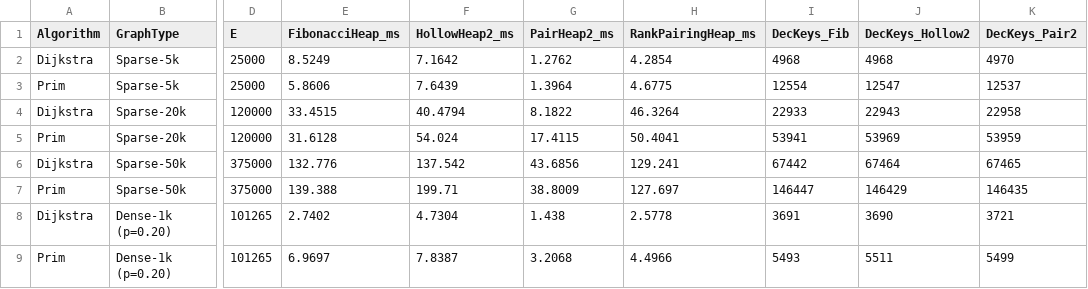
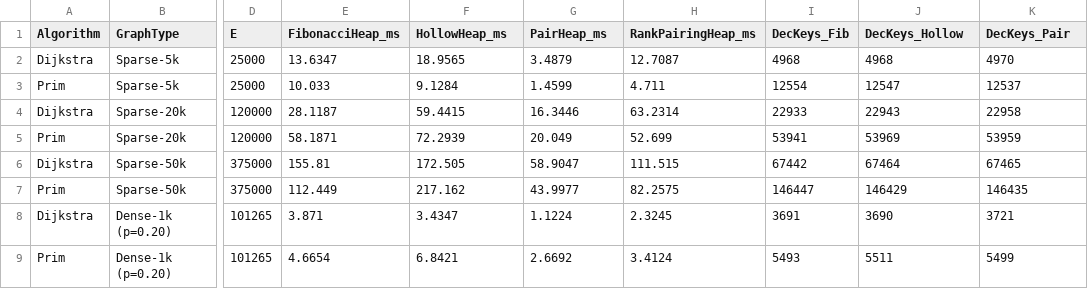
Before and after one commit to andre749/ProyectoFinalEda, a CSV file: benchmarks/benchmark_results.csv, drawn as a sheet; only a part is shown, gaps mark what is left out; the diff covers the shown part only; the diff names each change by its address in the sheet, - before the commit and + after, or states it on an @@ line.

Commit message:
refactor: standardize heap implementations, clean project structure, and update benchmark analysis

```diff
--- a/benchmarks/benchmark_results.csv
+++ b/benchmarks/benchmark_results.csv
-F1: HollowHeap2_ms
+F1: HollowHeap_ms
-G1: PairHeap2_ms
+G1: PairHeap_ms
-J1: DecKeys_Hollow2
+J1: DecKeys_Hollow
-K1: DecKeys_Pair2
+K1: DecKeys_Pair
-E2 (FibonacciHeap_ms): 8.5249
+E2 (FibonacciHeap_ms): 13.6347
-F2 (HollowHeap_ms): 7.1642
+F2 (HollowHeap_ms): 18.9565
-G2 (PairHeap_ms): 1.2762
+G2 (PairHeap_ms): 3.4879
-H2 (RankPairingHeap_ms): 4.2854
+H2 (RankPairingHeap_ms): 12.7087
-E3 (FibonacciHeap_ms): 5.8606
+E3 (FibonacciHeap_ms): 10.033
-F3 (HollowHeap_ms): 7.6439
+F3 (HollowHeap_ms): 9.1284
-G3 (PairHeap_ms): 1.3964
+G3 (PairHeap_ms): 1.4599
-H3 (RankPairingHeap_ms): 4.6775
+H3 (RankPairingHeap_ms): 4.711
-E4 (FibonacciHeap_ms): 33.4515
+E4 (FibonacciHeap_ms): 28.1187
-F4 (HollowHeap_ms): 40.4794
+F4 (HollowHeap_ms): 59.4415
-G4 (PairHeap_ms): 8.1822
+G4 (PairHeap_ms): 16.3446
-H4 (RankPairingHeap_ms): 46.3264
+H4 (RankPairingHeap_ms): 63.2314
-E5 (FibonacciHeap_ms): 31.6128
+E5 (FibonacciHeap_ms): 58.1871
-F5 (HollowHeap_ms): 54.024
+F5 (HollowHeap_ms): 72.2939
-G5 (PairHeap_ms): 17.4115
+G5 (PairHeap_ms): 20.049
-H5 (RankPairingHeap_ms): 50.4041
+H5 (RankPairingHeap_ms): 52.699
-E6 (FibonacciHeap_ms): 132.776
+E6 (FibonacciHeap_ms): 155.81
-F6 (HollowHeap_ms): 137.542
+F6 (HollowHeap_ms): 172.505
-G6 (PairHeap_ms): 43.6856
+G6 (PairHeap_ms): 58.9047
-H6 (RankPairingHeap_ms): 129.241
+H6 (RankPairingHeap_ms): 111.515
-E7 (FibonacciHeap_ms): 139.388
+E7 (FibonacciHeap_ms): 112.449
-F7 (HollowHeap_ms): 199.71
+F7 (HollowHeap_ms): 217.162
-G7 (PairHeap_ms): 38.8009
+G7 (PairHeap_ms): 43.9977
-H7 (RankPairingHeap_ms): 127.697
+H7 (RankPairingHeap_ms): 82.2575
-E8 (FibonacciHeap_ms): 2.7402
+E8 (FibonacciHeap_ms): 3.871
-F8 (HollowHeap_ms): 4.7304
+F8 (HollowHeap_ms): 3.4347
-G8 (PairHeap_ms): 1.438
+G8 (PairHeap_ms): 1.1224
-H8 (RankPairingHeap_ms): 2.5778
+H8 (RankPairingHeap_ms): 2.3245
-E9 (FibonacciHeap_ms): 6.9697
+E9 (FibonacciHeap_ms): 4.6654
-F9 (HollowHeap_ms): 7.8387
+F9 (HollowHeap_ms): 6.8421
-G9 (PairHeap_ms): 3.2068
+G9 (PairHeap_ms): 2.6692
-H9 (RankPairingHeap_ms): 4.4966
+H9 (RankPairingHeap_ms): 3.4124
```
Also changed, not shown: 24 edited cells elsewhere in this file, 29 other files.
